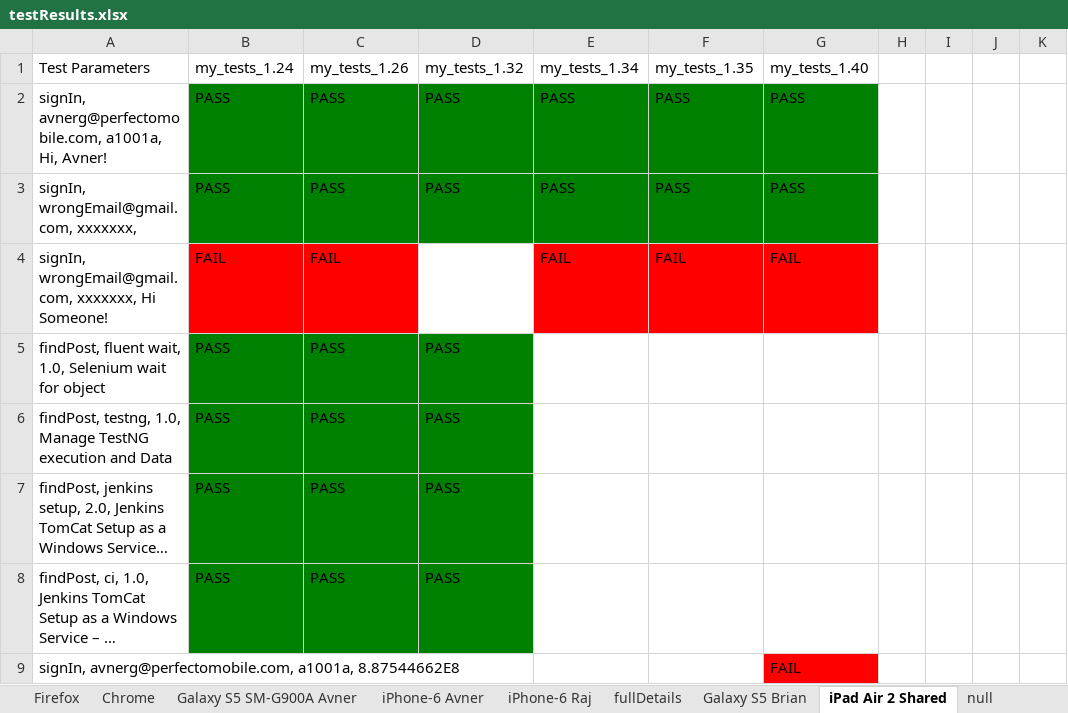
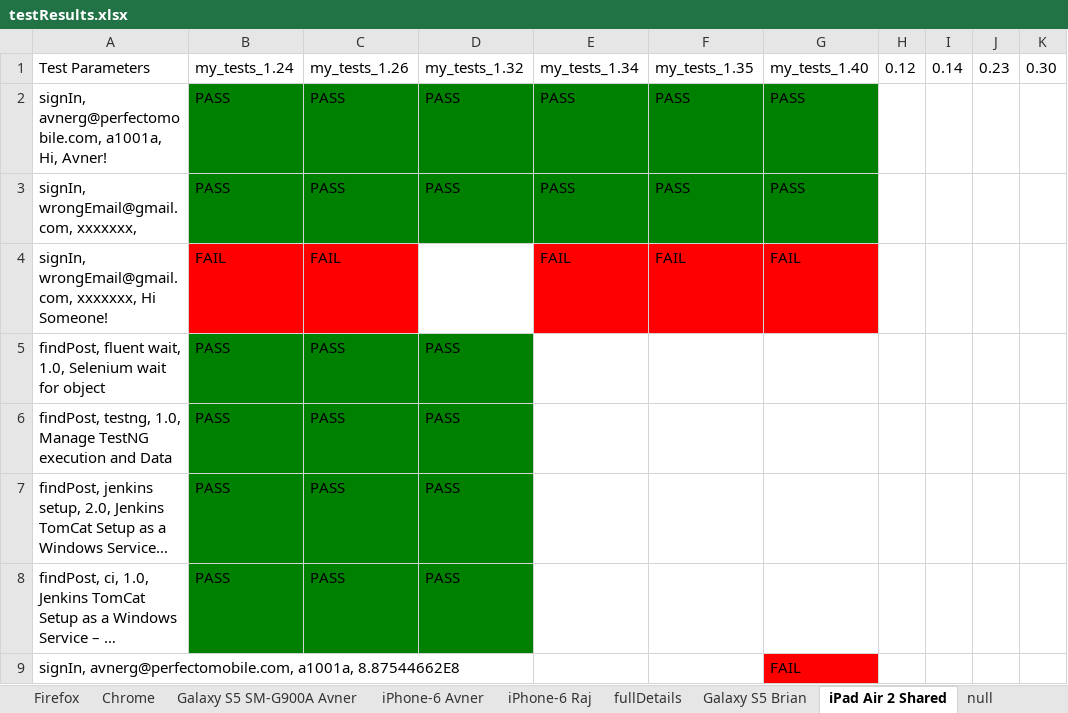
Before and after one commit to PerfectoMobileSA/my-tests, an Excel workbook: my-tests/src/main/resources/dataSheets/testResults.xlsx, sheet iPad Air 2 Shared, drawn as a sheet; long unchanged cells end in …; values as stored, in another font and other column widths than the file's, no borders; the diff names each change by its address in the sheet, - before the commit and + after, or states it on an @@ line.

```diff
--- a/my-tests/src/main/resources/dataSheets/testResults.xlsx (sheet iPad Air 2 Shared)
+++ b/my-tests/src/main/resources/dataSheets/testResults.xlsx (sheet iPad Air 2 Shared)
-H1: (empty)
+H1: 0.12
-I1: (empty)
+I1: 0.14
-J1: (empty)
+J1: 0.23
-K1: (empty)
+K1: 0.30
```
Also changed, not shown: sheet iPhone-6 Avner, sheet Galaxy S5 SM-G900A Avner, sheet Firefox, sheet Chrome, sheet null, other sheet tabs, my-tests/src/main/resources/dataSheets/testData_Avner.xlsx, 36 other files.
